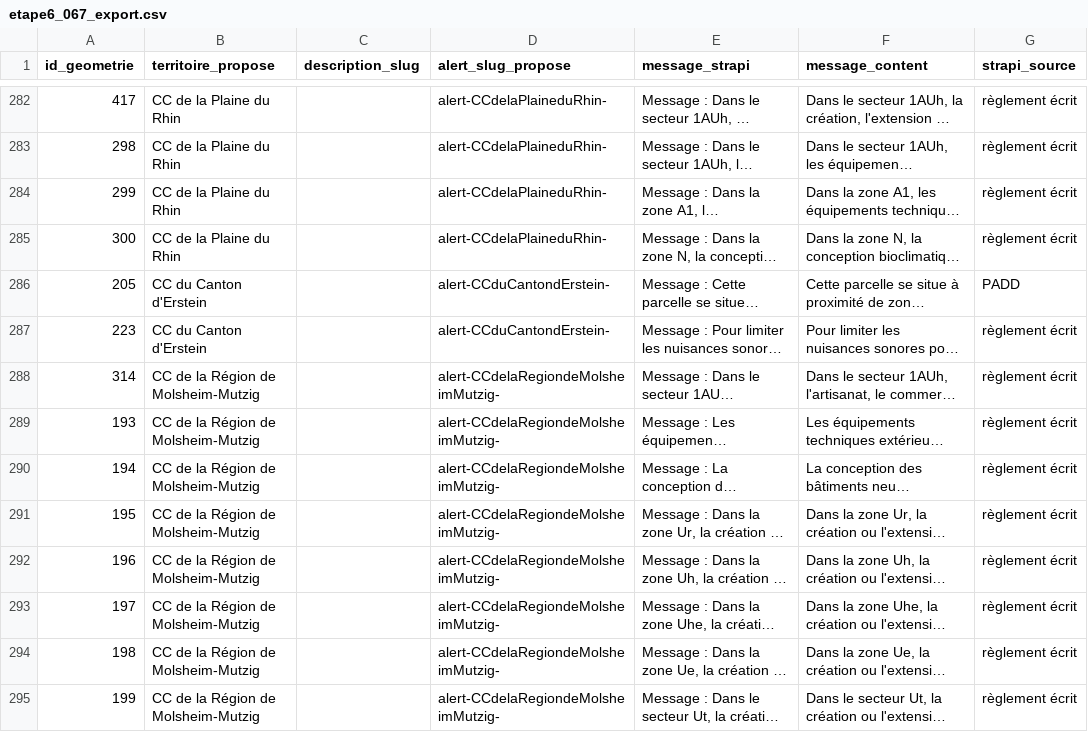
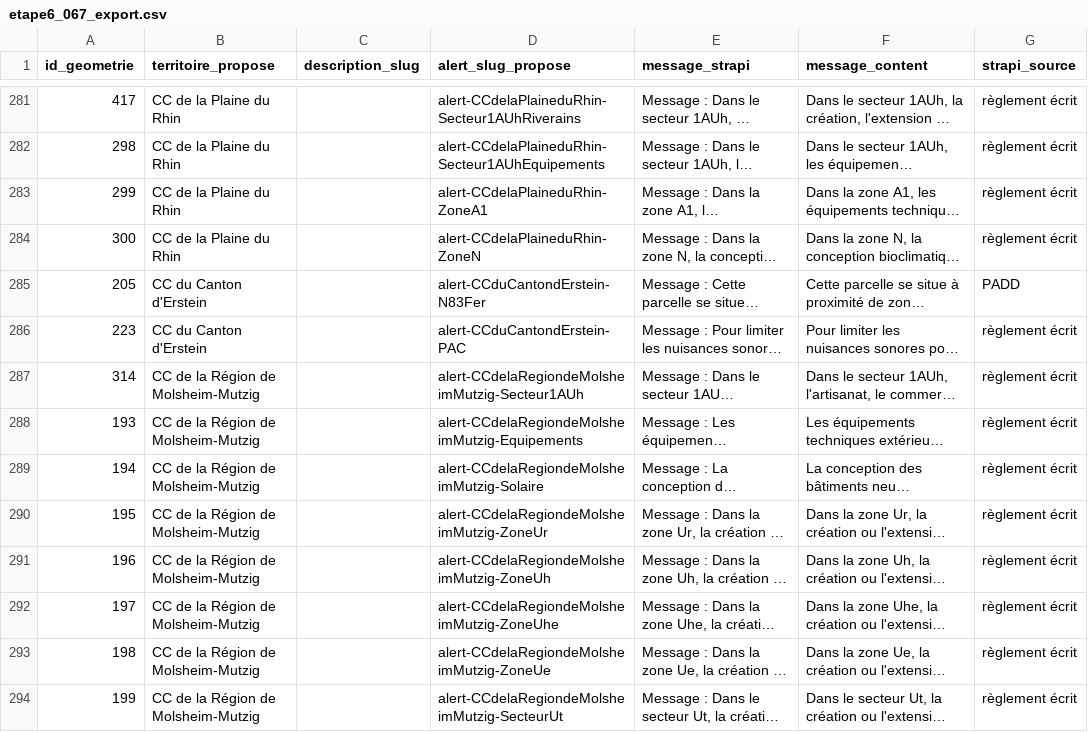
Before and after one commit to nantodevison/diagbruit.beta.gouv.fr, a CSV file: poc-urbanisme-plu/output/067_horsEurometropole/etape6_067_export.csv, drawn as a sheet; only a part is shown, gaps mark what is left out; long unchanged cells end in …; addresses are those after the commit; the diff covers the shown part only; the diff names each change by its address in the sheet, - before the commit and + after, or states it on an @@ line.

```diff
--- a/poc-urbanisme-plu/output/067_horsEurometropole/etape6_067_export.csv
+++ b/poc-urbanisme-plu/output/067_horsEurometropole/etape6_067_export.csv
-D281 (alert_slug_propose): alert-CCdelaPlaineduRhin-
+D281 (alert_slug_propose): alert-CCdelaPlaineduRhin-Secteur1AUhRiverains
-D282 (alert_slug_propose): alert-CCdelaPlaineduRhin-
+D282 (alert_slug_propose): alert-CCdelaPlaineduRhin-Secteur1AUhEquipements
-D283 (alert_slug_propose): alert-CCdelaPlaineduRhin-
+D283 (alert_slug_propose): alert-CCdelaPlaineduRhin-ZoneA1
-D284 (alert_slug_propose): alert-CCdelaPlaineduRhin-
+D284 (alert_slug_propose): alert-CCdelaPlaineduRhin-ZoneN
-D285 (alert_slug_propose): alert-CCduCantondErstein-
+D285 (alert_slug_propose): alert-CCduCantondErstein-N83Fer
-D286 (alert_slug_propose): alert-CCduCantondErstein-
+D286 (alert_slug_propose): alert-CCduCantondErstein-PAC
-D287 (alert_slug_propose): alert-CCdelaRegiondeMolsheimMutzig-
+D287 (alert_slug_propose): alert-CCdelaRegiondeMolsheimMutzig-Secteur1AUh
-D288 (alert_slug_propose): alert-CCdelaRegiondeMolsheimMutzig-
+D288 (alert_slug_propose): alert-CCdelaRegiondeMolsheimMutzig-Equipements
-D289 (alert_slug_propose): alert-CCdelaRegiondeMolsheimMutzig-
+D289 (alert_slug_propose): alert-CCdelaRegiondeMolsheimMutzig-Solaire
-D290 (alert_slug_propose): alert-CCdelaRegiondeMolsheimMutzig-
+D290 (alert_slug_propose): alert-CCdelaRegiondeMolsheimMutzig-ZoneUr
-D291 (alert_slug_propose): alert-CCdelaRegiondeMolsheimMutzig-
+D291 (alert_slug_propose): alert-CCdelaRegiondeMolsheimMutzig-ZoneUh
-D292 (alert_slug_propose): alert-CCdelaRegiondeMolsheimMutzig-
+D292 (alert_slug_propose): alert-CCdelaRegiondeMolsheimMutzig-ZoneUhe
-D293 (alert_slug_propose): alert-CCdelaRegiondeMolsheimMutzig-
+D293 (alert_slug_propose): alert-CCdelaRegiondeMolsheimMutzig-ZoneUe
-D294 (alert_slug_propose): alert-CCdelaRegiondeMolsheimMutzig-
+D294 (alert_slug_propose): alert-CCdelaRegiondeMolsheimMutzig-SecteurUt
```
Also changed, not shown: 2 removed rows and 137 edited cells elsewhere in this file, 1 other file.
